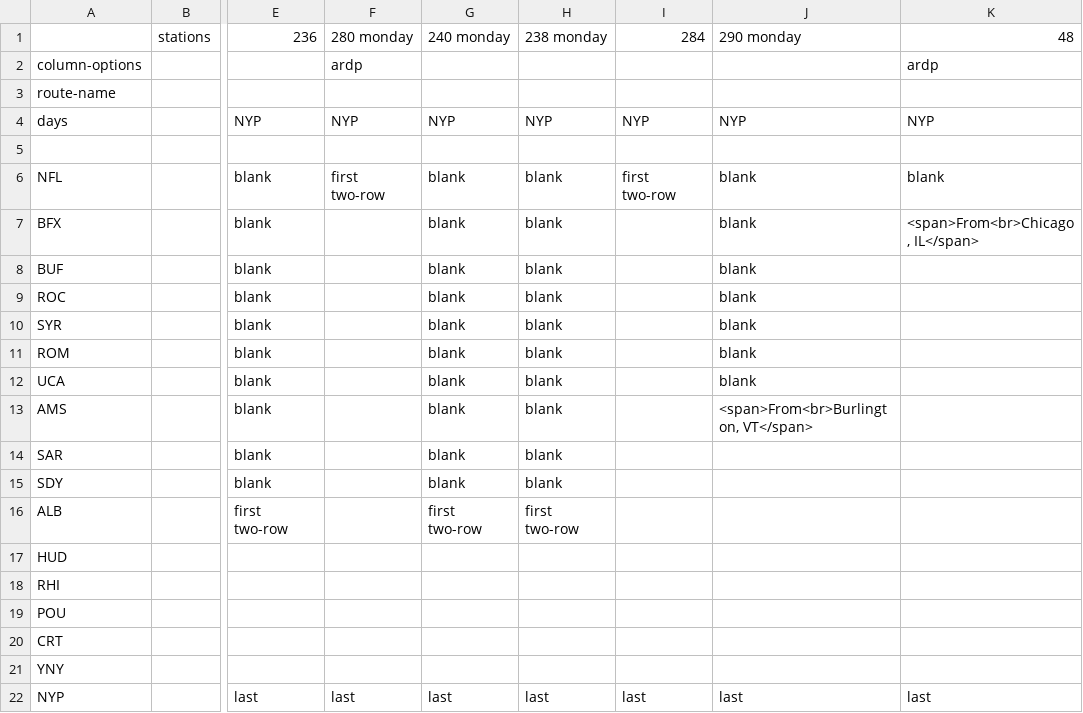
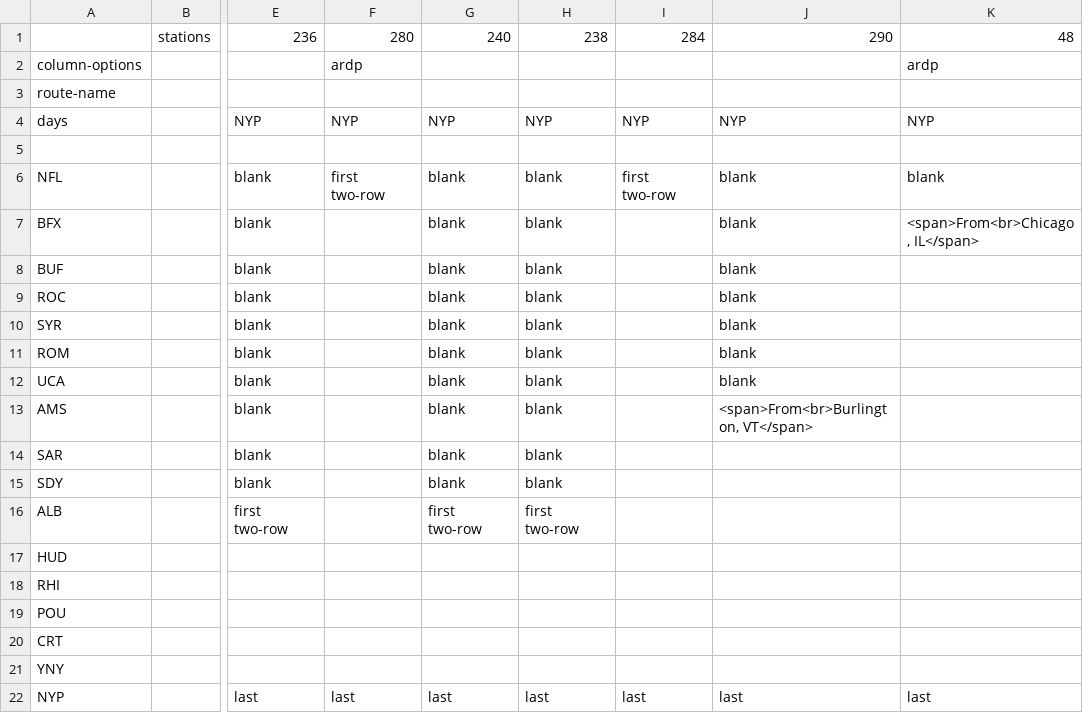
Before and after one commit to neroden/timetable_kit, a CSV file: timetable_kit/specs_amtrak/empire-service-weekday-eb.csv, drawn as a sheet; only a part is shown, gaps mark what is left out; the diff names each change by its address in the sheet, - before the commit and + after, or states it on an @@ line.

```diff
--- a/timetable_kit/specs_amtrak/empire-service-weekday-eb.csv
+++ b/timetable_kit/specs_amtrak/empire-service-weekday-eb.csv
-F1: 280 monday
+F1: 280
-G1: 240 monday
+G1: 240
-H1: 238 monday
+H1: 238
-J1: 290 monday
+J1: 290
```
Also changed, not shown: timetable_kit/specs_amtrak/empire-service-weekday-wb.csv, timetable_kit/specs_amtrak/empire-service-weekend-eb.csv, 7 other files.
